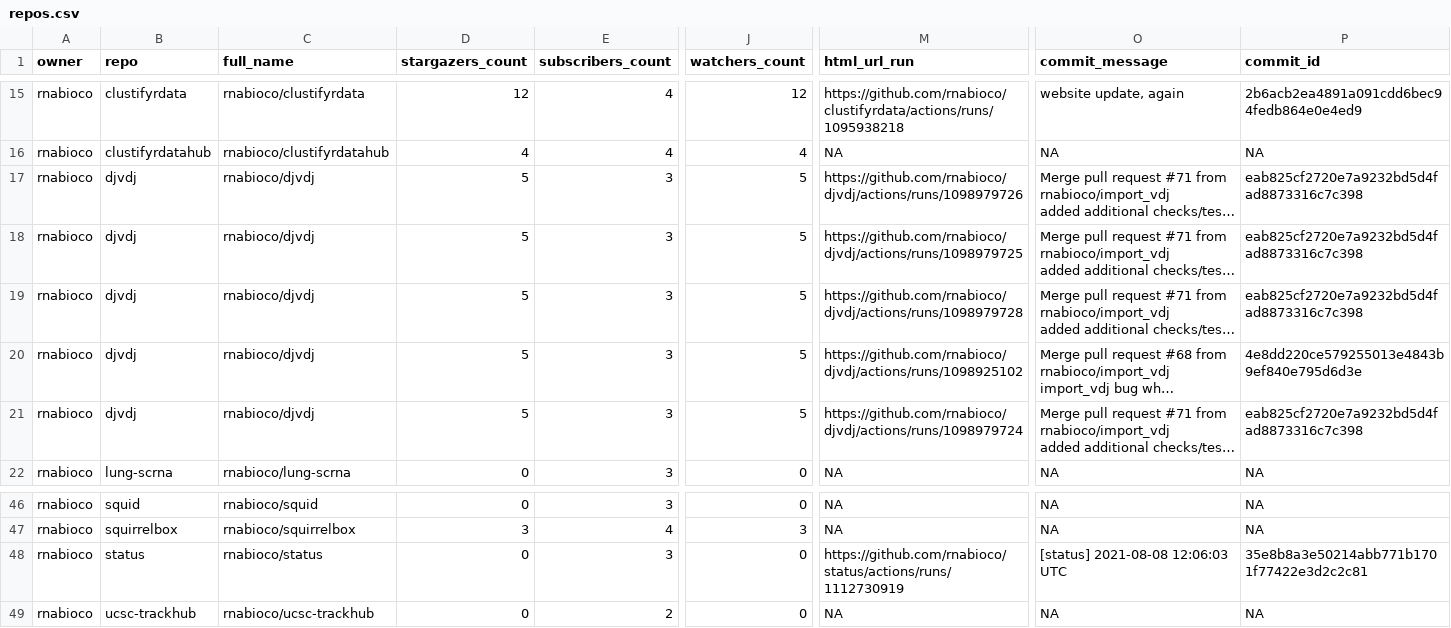
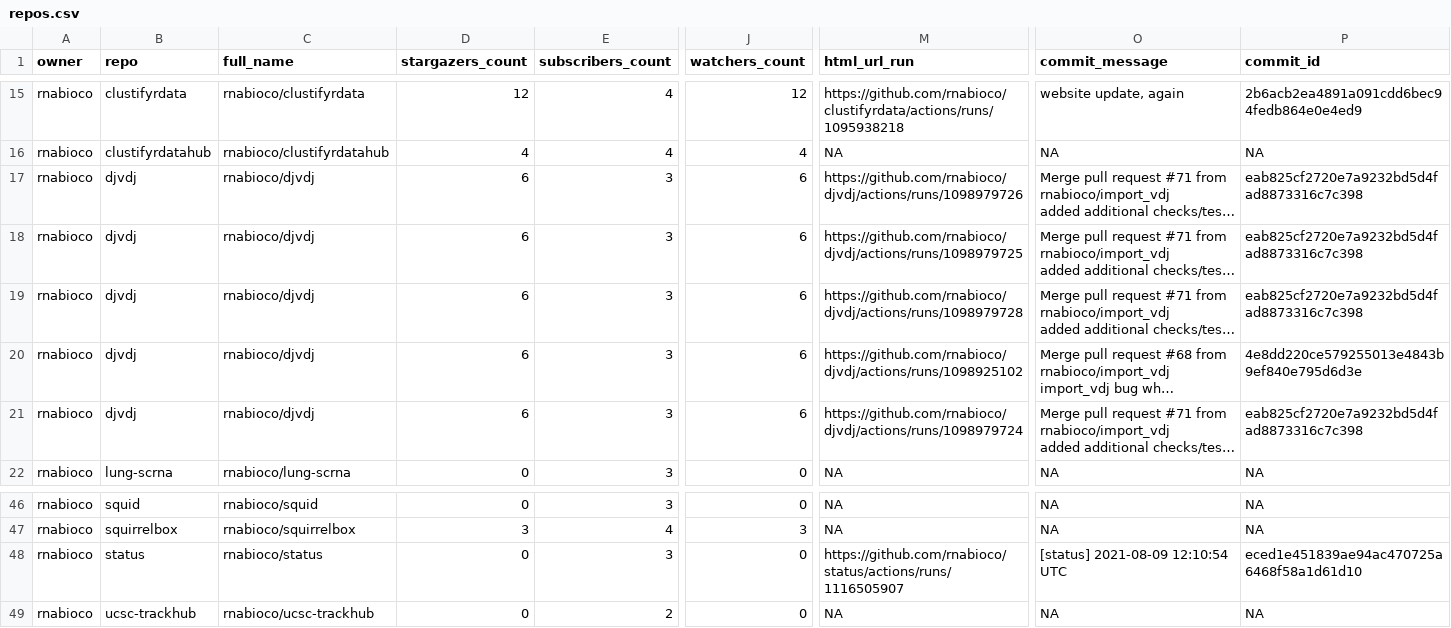
Before and after one commit to rnabioco/status, a CSV file: repos.csv, drawn as a sheet; only a part is shown, gaps mark what is left out; long unchanged cells end in …; the diff names each change by its address in the sheet, - before the commit and + after, or states it on an @@ line.

```diff
--- a/repos.csv
+++ b/repos.csv
-D17:D21 (stargazers_count): 5
+D17:D21 (stargazers_count): 6
-J17:J21 (watchers_count): 5
+J17:J21 (watchers_count): 6
-M48 (html_url_run): https://github.com/rnabioco/status/actions/runs/1112730919
+M48 (html_url_run): https://github.com/rnabioco/status/actions/runs/1116505907
-O48 (commit_message): [status] 2021-08-08 12:06:03 UTC
+O48 (commit_message): [status] 2021-08-09 12:10:54 UTC
-P48 (commit_id): 35e8b8a3e50214abb771b1701f77422e3d2c2c81
+P48 (commit_id): eced1e451839ae94ac470725a6468f58a1d61d10
```
Also changed, not shown: 1 other file.
